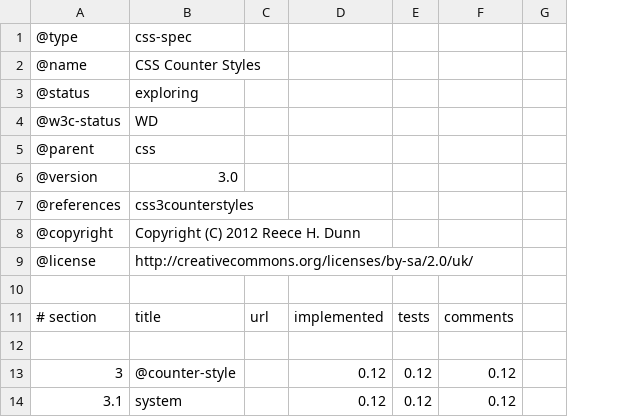
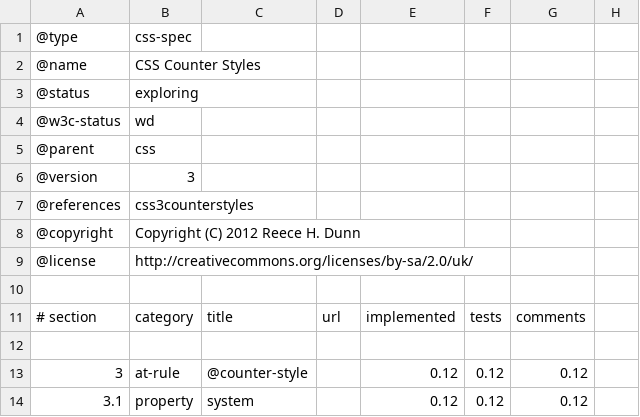
Before and after one commit to rhdunn/cainteoir-engine, a CSV file: docs/implementation-status/css3counterstyles.csv, drawn as a sheet; only a part is shown; addresses are those after the commit; the diff names each change by its address in the sheet, - before the commit and + after, or states it on an @@ line.

```diff
--- a/docs/implementation-status/css3counterstyles.csv
+++ b/docs/implementation-status/css3counterstyles.csv
+column B, rows 1-14: css-spec | CSS Counter Styles | exploring | wd | css | 3 | css3counterstyles | Copyright (C) 2012 Reece H. Dunn | http://creativecommons.org/licenses/by-sa/2.0/uk/ |  | category |  | at-rule | property
-C1: css-spec
+C1: (empty)
-C2: CSS Counter Styles
+C2: (empty)
-C3: exploring
+C3: (empty)
-C4: WD
+C4: (empty)
-C5: css
+C5: (empty)
-C6: 3.0
+C6: (empty)
-C7: css3counterstyles
+C7: (empty)
-C8: Copyright (C) 2012 Reece H. Dunn
+C8: (empty)
-C9: http://creativecommons.org/licenses/by-sa/2.0/uk/
+C9: (empty)
```
Also changed, not shown: docs/implementation-status/css.csv, docs/implementation-status/css21.csv, 5 other files.
